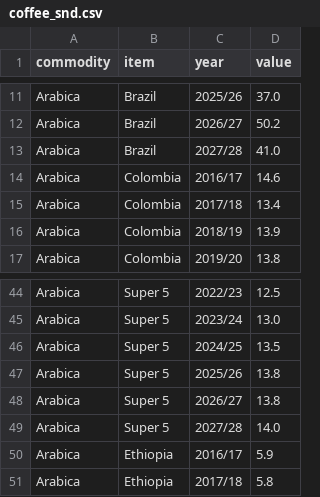
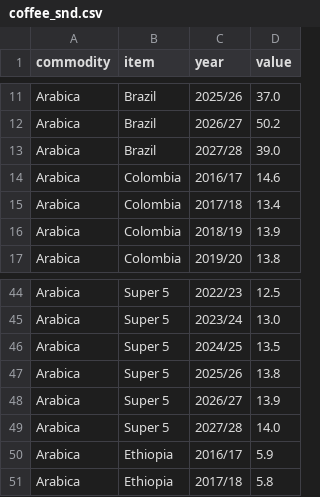
Before and after one commit to virataryaa/snd-global, a CSV file: Database/coffee_snd.csv, drawn as a sheet; only a part is shown, gaps mark what is left out.

Commit message:
Coffee SnD | 2 change(s) | reason: frost scare and super 5 minor adjustment
Arabica Brazil 2027/28: 41 -> 39
Arabica Super 5 2026/27: 13.8 -> 13.9

```diff
--- a/Database/coffee_snd.csv
+++ b/Database/coffee_snd.csv
@@ -12,3 +12,3 @@ Arabica,Brazil,2025/26,37.0
 Arabica,Brazil,2026/27,50.2
-Arabica,Brazil,2027/28,41.0
+Arabica,Brazil,2027/28,39.0
 Arabica,Colombia,2016/17,14.6
@@ -47,3 +47,3 @@ Arabica,Super 5,2024/25,13.5
 Arabica,Super 5,2025/26,13.8
-Arabica,Super 5,2026/27,13.8
+Arabica,Super 5,2026/27,13.9
 Arabica,Super 5,2027/28,14.0
```
